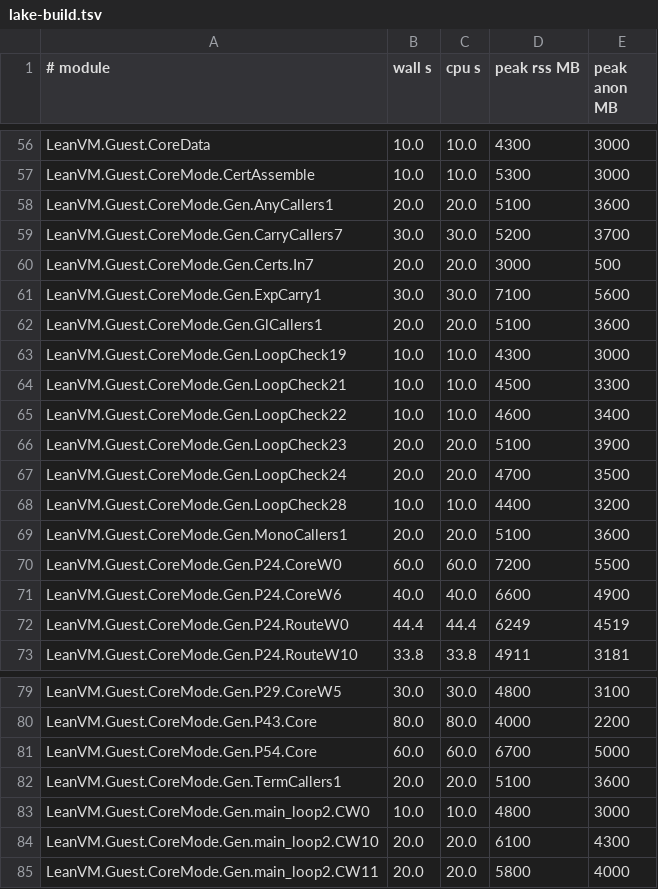
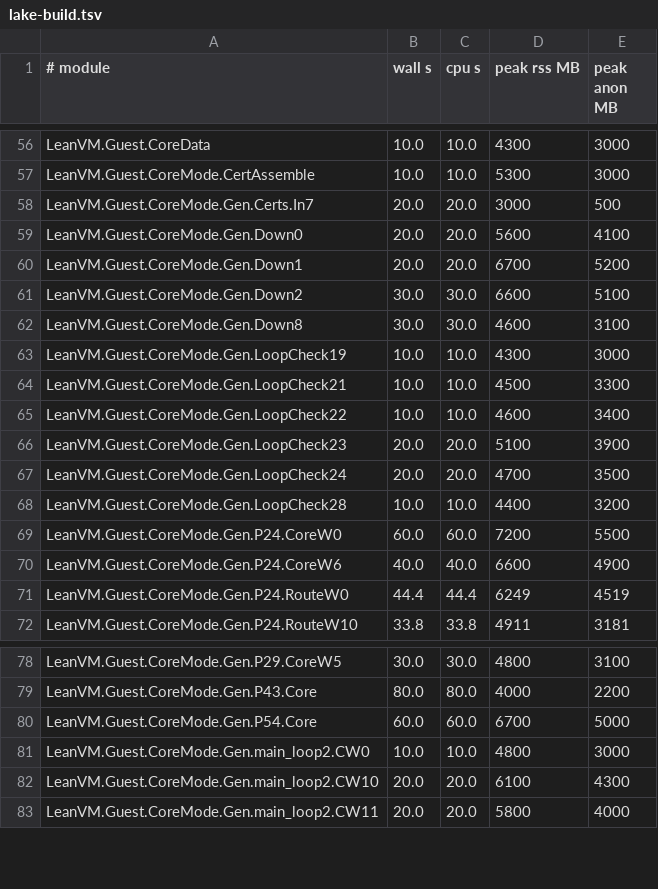
Before and after one commit to leanEthereum/leanVM, a TSV file: formal/lean_vm/lake-build.tsv, drawn as a sheet; only a part is shown, gaps mark what is left out.

```diff
--- a/formal/lean_vm/lake-build.tsv
+++ b/formal/lean_vm/lake-build.tsv
@@ -57,7 +57,7 @@ LeanVM.Guest.CoreData	10.0	10.0	4300	3000
 LeanVM.Guest.CoreMode.CertAssemble	10.0	10.0	5300	3000
-LeanVM.Guest.CoreMode.Gen.AnyCallers1	20.0	20.0	5100	3600
-LeanVM.Guest.CoreMode.Gen.CarryCallers7	30.0	30.0	5200	3700
 LeanVM.Guest.CoreMode.Gen.Certs.In7	20.0	20.0	3000	500
-LeanVM.Guest.CoreMode.Gen.ExpCarry1	30.0	30.0	7100	5600
-LeanVM.Guest.CoreMode.Gen.GlCallers1	20.0	20.0	5100	3600
+LeanVM.Guest.CoreMode.Gen.Down0	20.0	20.0	5600	4100
+LeanVM.Guest.CoreMode.Gen.Down1	20.0	20.0	6700	5200
+LeanVM.Guest.CoreMode.Gen.Down2	30.0	30.0	6600	5100
+LeanVM.Guest.CoreMode.Gen.Down8	30.0	30.0	4600	3100
 LeanVM.Guest.CoreMode.Gen.LoopCheck19	10.0	10.0	4300	3000
@@ -68,3 +68,2 @@ LeanVM.Guest.CoreMode.Gen.LoopCheck24	20.0	20.0	4700	3500
 LeanVM.Guest.CoreMode.Gen.LoopCheck28	10.0	10.0	4400	3200
-LeanVM.Guest.CoreMode.Gen.MonoCallers1	20.0	20.0	5100	3600
 LeanVM.Guest.CoreMode.Gen.P24.CoreW0	60.0	60.0	7200	5500
@@ -81,3 +80,2 @@ LeanVM.Guest.CoreMode.Gen.P43.Core	80.0	80.0	4000	2200
 LeanVM.Guest.CoreMode.Gen.P54.Core	60.0	60.0	6700	5000
-LeanVM.Guest.CoreMode.Gen.TermCallers1	20.0	20.0	5100	3600
 LeanVM.Guest.CoreMode.Gen.main_loop2.CW0	10.0	10.0	4800	3000
```
Also changed, not shown: 10 other files.
